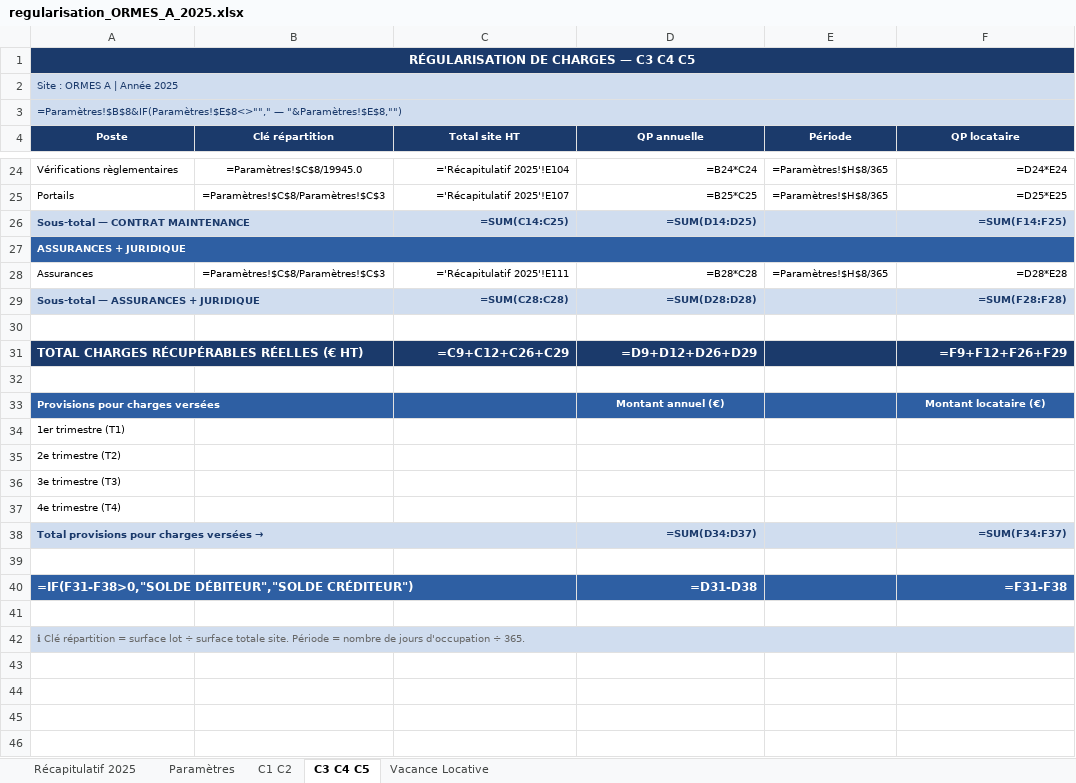
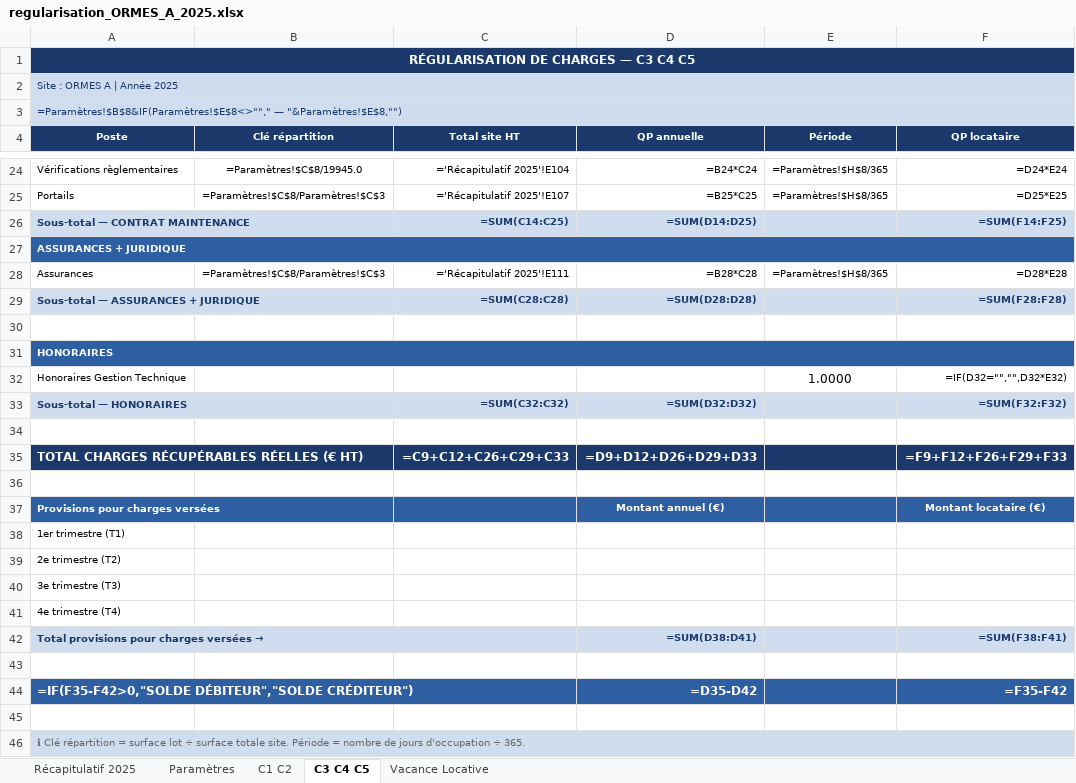
Before and after one commit to matisselebretonmatisselebreton-arch/salut, an Excel workbook: regularisation_ORMES_A_2025.xlsx, sheet C3 C4 C5, drawn as a sheet; only a part is shown, gaps mark what is left out; values as stored, in another font and other column widths than the file's, no borders; formulas without a stored value are shown as written; removed rows and columns are numbered as before the commit, all else as after; the diff names each change by its address in the sheet, - before the commit and + after, or states it on an @@ line.

```diff
--- a/regularisation_ORMES_A_2025.xlsx (sheet C3 C4 C5)
+++ b/regularisation_ORMES_A_2025.xlsx (sheet C3 C4 C5)
+row 31: HONORAIRES
+row 32: Honoraires Gestion Technique |  |  |  | 1.0000 | =IF(D32="","",D32*E32)
+row 33: Sous-total — HONORAIRES |  | =SUM(C32:C32) | =SUM(D32:D32) |  | =SUM(F32:F32)
+row 34: (empty)
-C35 (Total site HT): =C9+C12+C26+C29
+C35 (Total site HT): =C9+C12+C26+C29+C33
-D35 (QP annuelle): =D9+D12+D26+D29
+D35 (QP annuelle): =D9+D12+D26+D29+D33
-F35 (QP locataire): =F9+F12+F26+F29
+F35 (QP locataire): =F9+F12+F26+F29+F33
-D42 (QP annuelle): =SUM(D34:D37)
+D42 (QP annuelle): =SUM(D38:D41)
-F42 (QP locataire): =SUM(F34:F37)
+F42 (QP locataire): =SUM(F38:F41)
-row 40: =IF(F31-F38>0,"SOLDE DÉBITEUR","SOLDE CRÉDITEUR") |  |  | =D31-D38 |  | =F31-F38
+row 44: =IF(F35-F42>0,"SOLDE DÉBITEUR","SOLDE CRÉDITEUR") |  |  | =D35-D42 |  | =F35-F42
```
Also changed, not shown: sheet C1 C2, sheet Vacance Locative, 1 other file.
